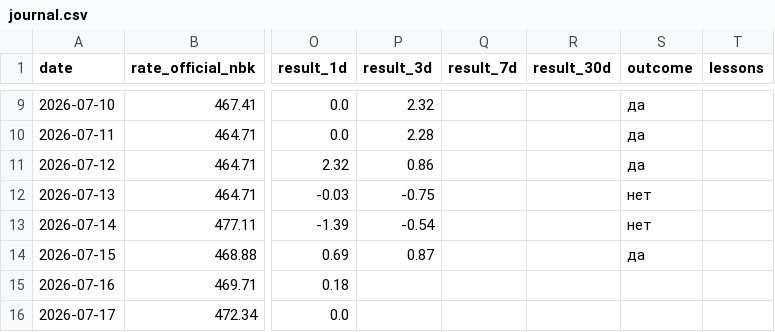
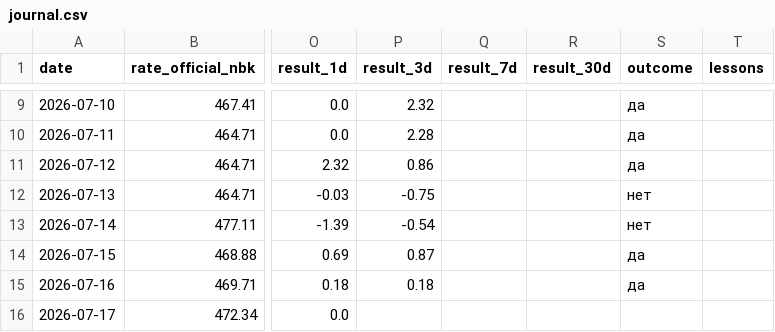
Before and after one commit to nykiscreative-dotcom/kzr-7f3a9-KZTUSD, a CSV file: data/journal.csv, drawn as a sheet; only a part is shown, gaps mark what is left out; the diff covers the shown part only; the diff names each change by its address in the sheet, - before the commit and + after, or states it on an @@ line.

```diff
--- a/data/journal.csv
+++ b/data/journal.csv
-P15 (result_3d): (empty)
+P15 (result_3d): 0.18
-S15 (outcome): (empty)
+S15 (outcome): да
```
Also changed, not shown: 1 added row and 1 edited cell elsewhere in this file, data/usdcny_daily.csv, data/usdkzt_official_nbk.csv, 2 other files.
